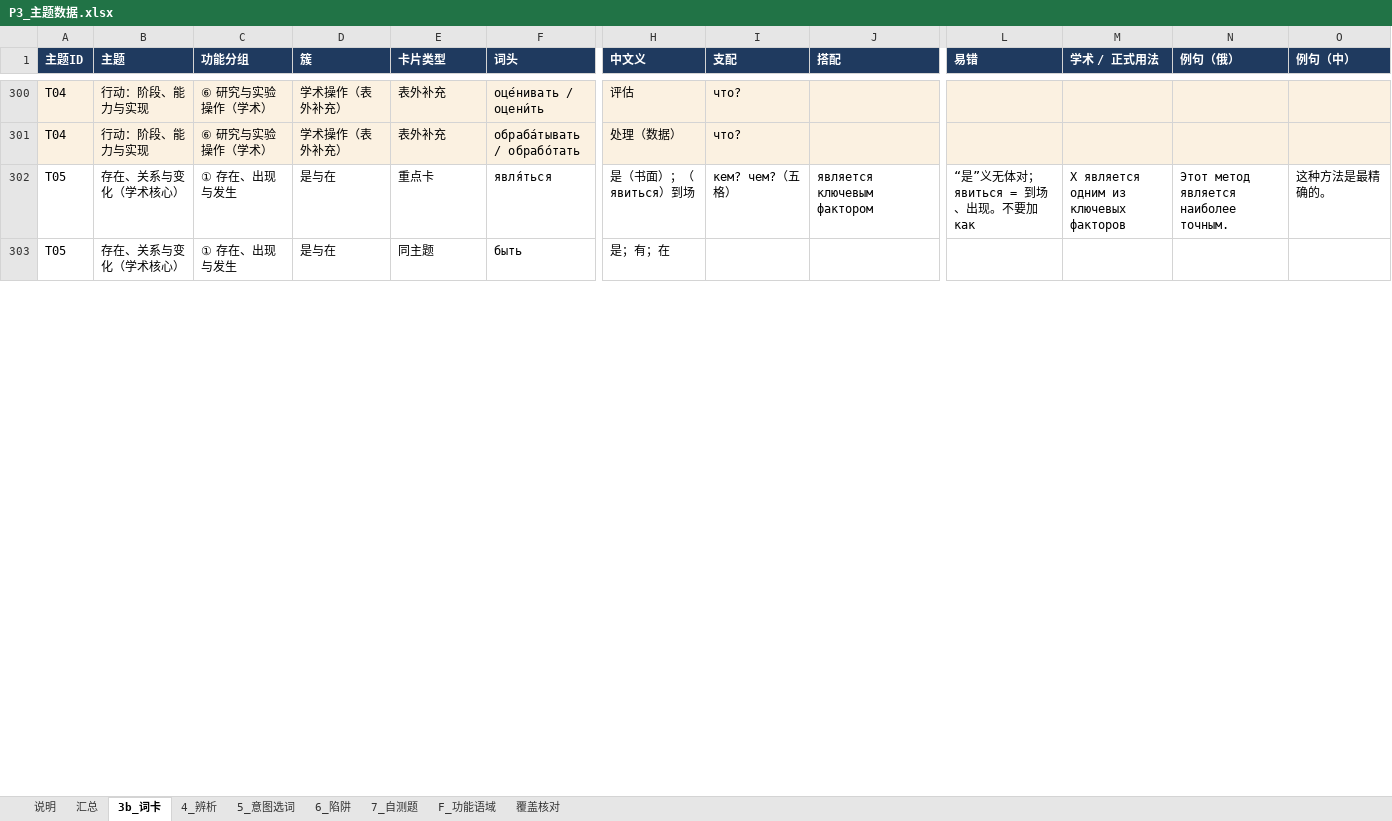
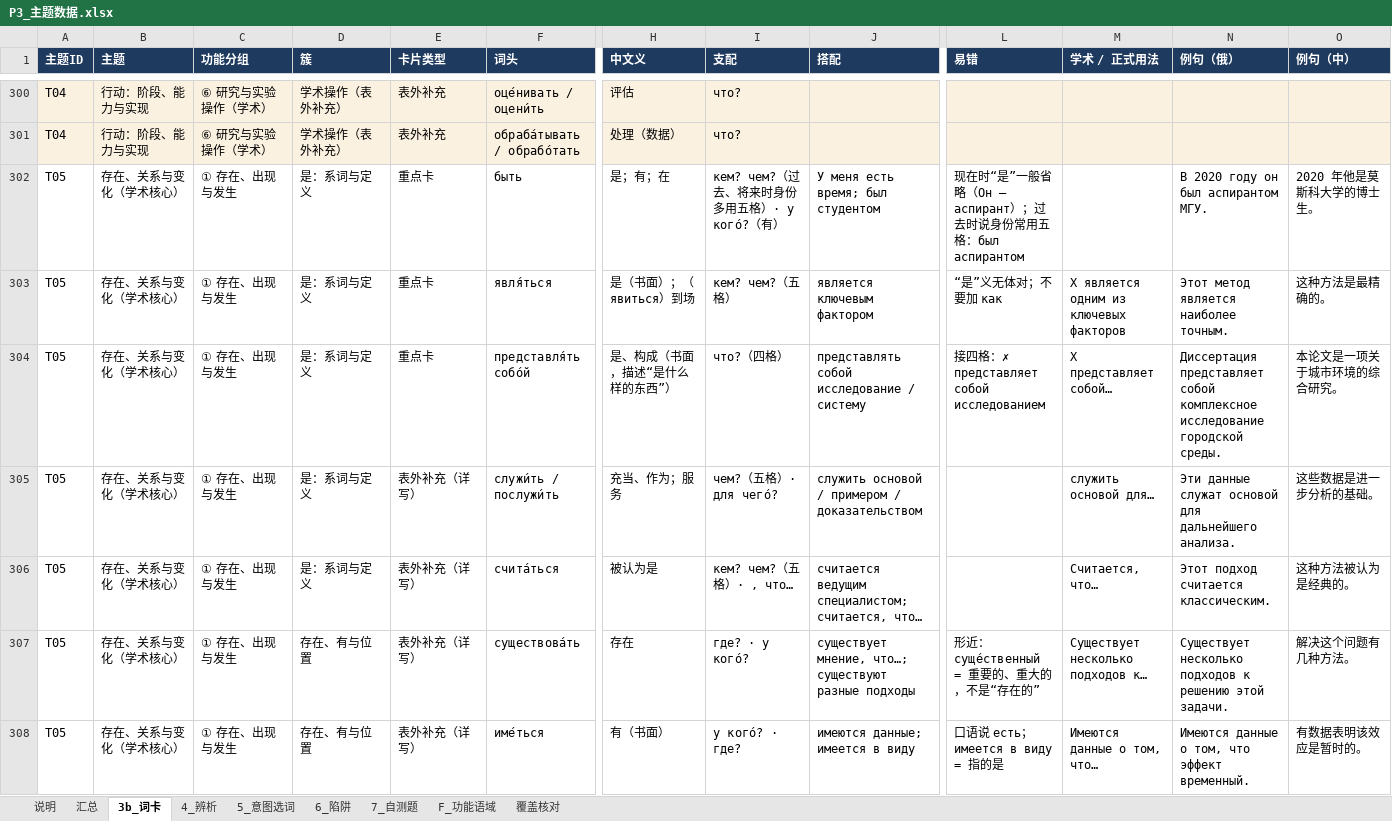
Before and after one commit to alice860/get_standards, an Excel workbook: russian_maps/P3_主题数据.xlsx, sheet 3b_词卡, drawn as a sheet; only a part is shown, gaps mark what is left out; values as stored, in another font and other column widths than the file's, no borders; charts and pictures not drawn; addresses are those after the commit; rows hold the shown columns only; the diff covers the shown part only; the diff names each change by its address in the sheet, - before the commit and + after, or states it on an @@ line.

```diff
--- a/russian_maps/P3_主题数据.xlsx (sheet 3b_词卡)
+++ b/russian_maps/P3_主题数据.xlsx (sheet 3b_词卡)
+row 302: T05 | 存在、关系与变化（学术核心） | ① 存在、出现与发生 | 是：系词与定义 | 重点卡 | быть | 是；有；在 | кем? чем?（过去、将来时身份多用五格）· у кого́?（有） | У меня есть время; был студентом | 现在时“是”一般省略（Он — аспирант）；过去时说身份常用五格：был аспирантом |  | В 2020 году он был аспирантом МГУ. | 2020 年他是莫斯科大学的博士生。
-D303 (簇): 是与在
+D303 (簇): 是：系词与定义
-L303 (易错): “是”义无体对；явиться = 到场、出现。不要加 как
+L303 (易错): “是”义无体对；不要加 как
+row 304: T05 | 存在、关系与变化（学术核心） | ① 存在、出现与发生 | 是：系词与定义 | 重点卡 | представля́ть собо́й | 是、构成（书面，描述“是什么样的东西”） | что?（四格） | представлять собой исследование / систему | 接四格：✗ представляет собой исследованием | X представляет собой… | Диссертация представляет собой комплексное исследование городской среды. | 本论文是一项关于城市环境的综合研究。
+row 305: T05 | 存在、关系与变化（学术核心） | ① 存在、出现与发生 | 是：系词与定义 | 表外补充（详写） | служи́ть / послужи́ть | 充当、作为；服务 | чем?（五格）· для чего́? | служить основой / примером / доказательством |  | служить основой для… | Эти данные служат основой для дальнейшего анализа. | 这些数据是进一步分析的基础。
-D306 (簇): 是与在
+D306 (簇): 是：系词与定义
-E306 (卡片类型): 同主题
+E306 (卡片类型): 表外补充（详写）
-F306 (词头): быть
+F306 (词头): счита́ться
-H306 (中文义): 是；有；在
+H306 (中文义): 被认为是
-I306 (支配): (empty)
+I306 (支配): кем? чем?（五格）· , что…
-J306 (搭配): (empty)
+J306 (搭配): считается ведущим специалистом; считается, что…
-M306 (学术 / 正式用法): (empty)
+M306 (学术 / 正式用法): Считается, что…
-N306 (例句（俄）): (empty)
+N306 (例句（俄）): Этот подход считается классическим.
-O306 (例句（中）): (empty)
+O306 (例句（中）): 这种方法被认为是经典的。
+row 307: T05 | 存在、关系与变化（学术核心） | ① 存在、出现与发生 | 存在、有与位置 | 表外补充（详写） | существова́ть | 存在 | где? · у кого́? | существует мнение, что…; существуют разные подходы | 形近：суще́ственный = 重要的、重大的，不是“存在的” | Существует несколько подходов к… | Существует несколько подходов к решению этой задачи. | 解决这个问题有几种方法。
+row 308: T05 | 存在、关系与变化（学术核心） | ① 存在、出现与发生 | 存在、有与位置 | 表外补充（详写） | име́ться | 有（书面） | у кого́? · где? | имеются данные; имеется в виду | 口语说 есть；имеется в виду = 指的是 | Имеются данные о том, что… | Имеются данные о том, что эффект временный. | 有数据表明该效应是暂时的。
```
Also changed, not shown: 33 added rows, 4 removed rows, 217 edited cells and cell formats elsewhere in this sheet, sheet 5_意图选词, sheet 4_辨析, sheet 6_陷阱, sheet 7_自测题, sheet 汇总, charts or pictures, 22 other files.
